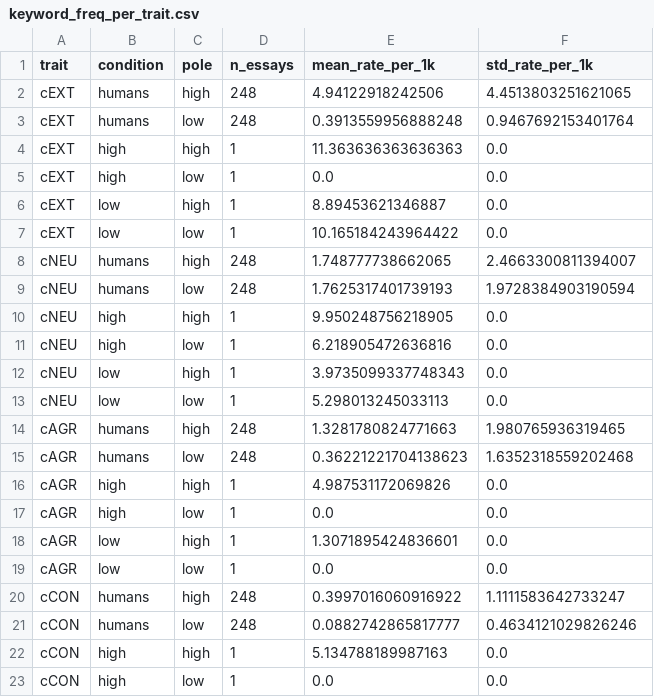
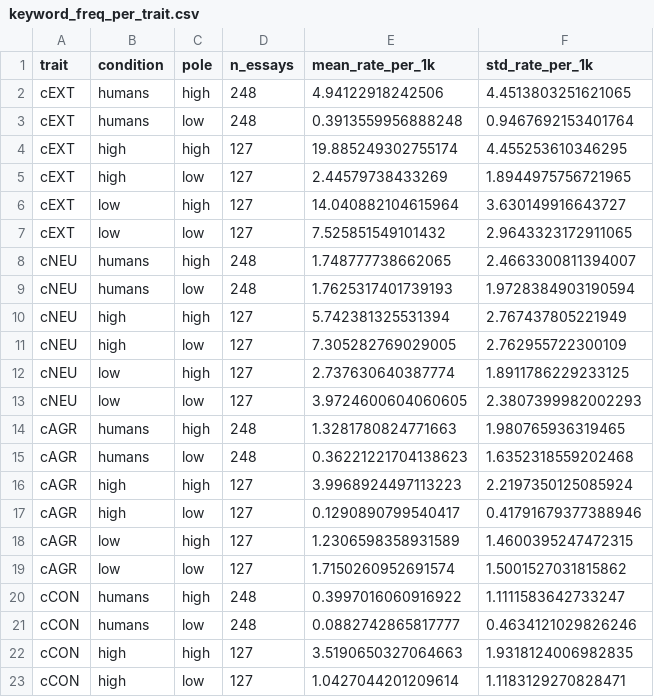
Before and after one commit to avukovic11/evaluating-personality-expression-in-llms, a CSV file: code/datasets/results/llm-alignment/analysis/roberta-base/keyword_freq_per_trait.csv, drawn as a sheet; only a part is shown; the diff covers the shown part only.

```diff
--- a/code/datasets/results/llm-alignment/analysis/roberta-base/keyword_freq_per_trait.csv
+++ b/code/datasets/results/llm-alignment/analysis/roberta-base/keyword_freq_per_trait.csv
@@ -3,21 +3,21 @@ cEXT,humans,high,248,4.94122918242506,4.4513803251621065
 cEXT,humans,low,248,0.3913559956888248,0.9467692153401764
-cEXT,high,high,1,11.363636363636363,0.0
-cEXT,high,low,1,0.0,0.0
-cEXT,low,high,1,8.89453621346887,0.0
-cEXT,low,low,1,10.165184243964422,0.0
+cEXT,high,high,127,19.885249302755174,4.455253610346295
+cEXT,high,low,127,2.44579738433269,1.8944975756721965
+cEXT,low,high,127,14.040882104615964,3.630149916643727
+cEXT,low,low,127,7.525851549101432,2.9643323172911065
 cNEU,humans,high,248,1.748777738662065,2.4663300811394007
 cNEU,humans,low,248,1.7625317401739193,1.9728384903190594
-cNEU,high,high,1,9.950248756218905,0.0
-cNEU,high,low,1,6.218905472636816,0.0
-cNEU,low,high,1,3.9735099337748343,0.0
-cNEU,low,low,1,5.298013245033113,0.0
+cNEU,high,high,127,5.742381325531394,2.767437805221949
+cNEU,high,low,127,7.305282769029005,2.762955722300109
+cNEU,low,high,127,2.737630640387774,1.8911786229233125
+cNEU,low,low,127,3.9724600604060605,2.3807399982002293
 cAGR,humans,high,248,1.3281780824771663,1.980765936319465
 cAGR,humans,low,248,0.36221221704138623,1.6352318559202468
-cAGR,high,high,1,4.987531172069826,0.0
-cAGR,high,low,1,0.0,0.0
-cAGR,low,high,1,1.3071895424836601,0.0
-cAGR,low,low,1,0.0,0.0
+cAGR,high,high,127,3.9968924497113223,2.2197350125085924
+cAGR,high,low,127,0.1290890799540417,0.41791679377388946
+cAGR,low,high,127,1.2306598358931589,1.4600395247472315
+cAGR,low,low,127,1.7150260952691574,1.5001527031815862
 cCON,humans,high,248,0.3997016060916922,1.1111583642733247
 cCON,humans,low,248,0.0882742865817777,0.4634121029826246
-cCON,high,high,1,5.134788189987163,0.0
-cCON,high,low,1,0.0,0.0
+cCON,high,high,127,3.5190650327064663,1.9318124006982835
+cCON,high,low,127,1.0427044201209614,1.1183129270828471
```
Also changed, not shown: 18 edited cells elsewhere in this file, code/datasets/results/llm-alignment/analysis/roberta-base/keyword_stats_per_trait.csv, code/datasets/results/llm-alignment/analysis/roberta-base/liwc_per_trait.csv, 26 other files.
